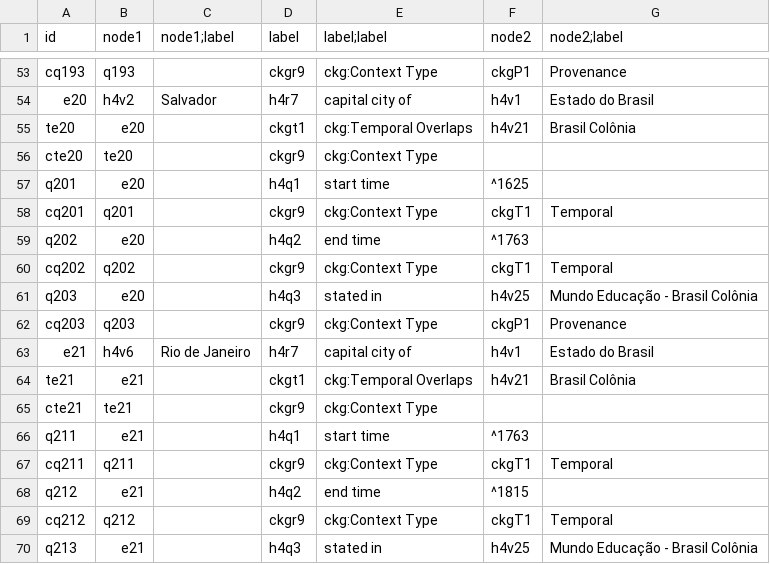
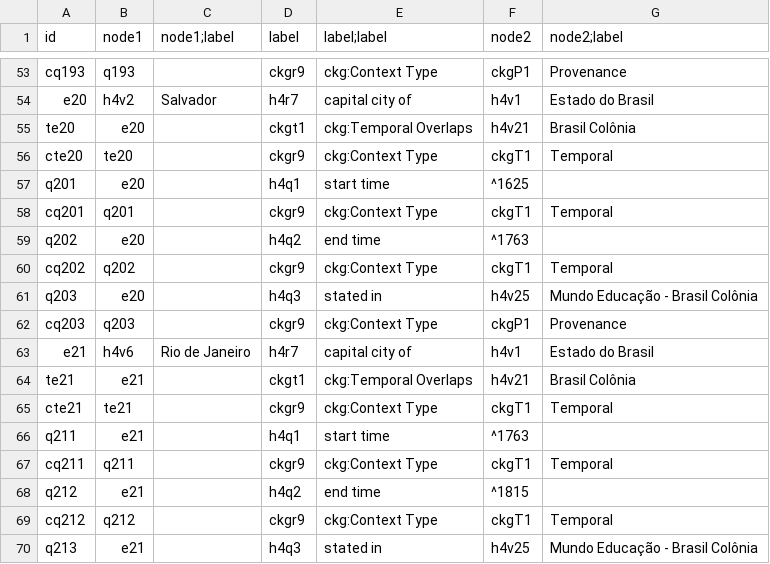
Before and after one commit to versant2612/CoaKG_UseCases, a TSV file: H4/CKG-H4-K3-possible-final.tsv, drawn as a sheet; only a part is shown, gaps mark what is left out; the diff covers the shown part only.

```diff
--- a/H4/CKG-H4-K3-possible-final.tsv
+++ b/H4/CKG-H4-K3-possible-final.tsv
@@ -55,3 +55,3 @@ e20	h4v2	Salvador	h4r7	capital city of	h4v1	Estado do Brasil
 te20	e20		ckgt1	ckg:Temporal Overlaps	h4v21	Brasil Colônia
-cte20	te20		ckgr9	ckg:Context Type		
+cte20	te20		ckgr9	ckg:Context Type	ckgT1	Temporal		
 q201	e20		h4q1	start time	^1625	
@@ -64,3 +64,3 @@ e21	h4v6	Rio de Janeiro	h4r7	capital city of	h4v1	Estado do Brasil
 te21	e21		ckgt1	ckg:Temporal Overlaps	h4v21	Brasil Colônia
-cte21	te21		ckgr9	ckg:Context Type		
+cte21	te21		ckgr9	ckg:Context Type	ckgT1	Temporal		
 q211	e21		h4q1	start time	^1763	
```
Also changed, not shown: 10 edited cells elsewhere in this file, 1 other file.
